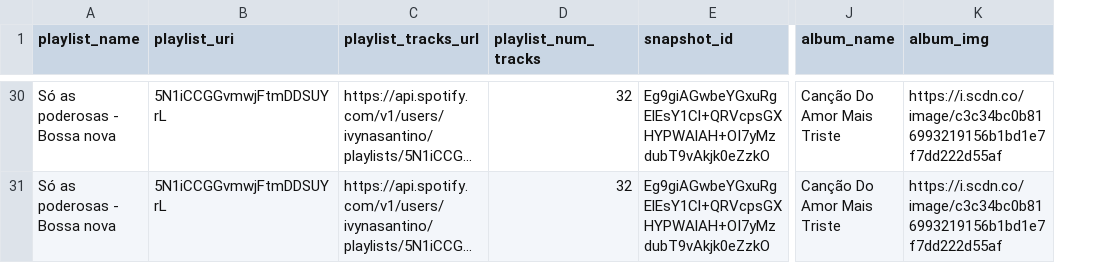
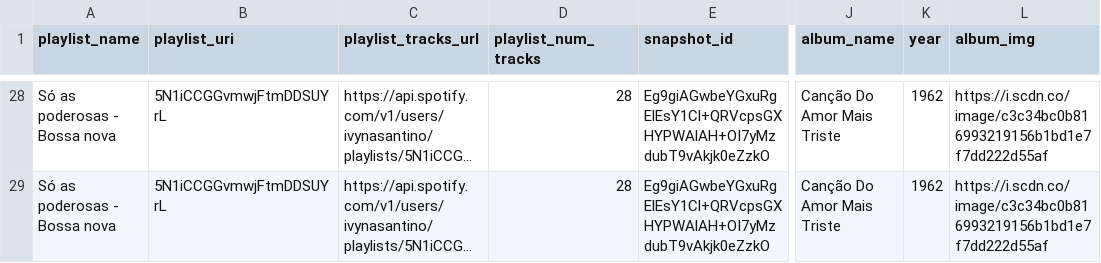
Before and after one commit to cienciadedados-ufcg/lab2-cp2e3-ivynasantino, a CSV file: data/mulheres_bossa_nova.csv, drawn as a sheet; only a part is shown, gaps mark what is left out; long unchanged cells end in …; addresses are those after the commit; the diff covers the shown part only; the diff names each change by its address in the sheet, - before the commit and + after, or states it on an @@ line.

```diff
--- a/data/mulheres_bossa_nova.csv
+++ b/data/mulheres_bossa_nova.csv
+column K (year), rows 28-29: 1962 | 1962
-D28:D29 (playlist_num_tracks): 32
+D28:D29 (playlist_num_tracks): 28
```
Also changed, not shown: 2 removed rows and 26 edited cells elsewhere in this file, data/mulheres-tropicalismo.csv, data/mulheres_jovem_guarda.csv.
